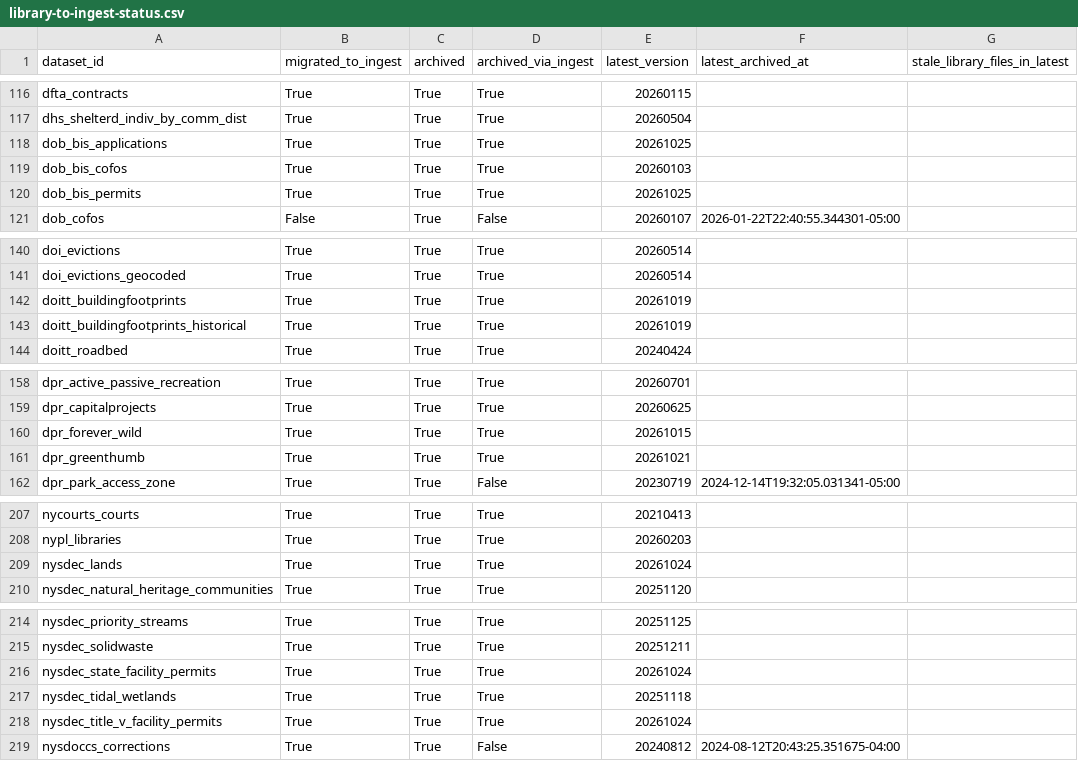
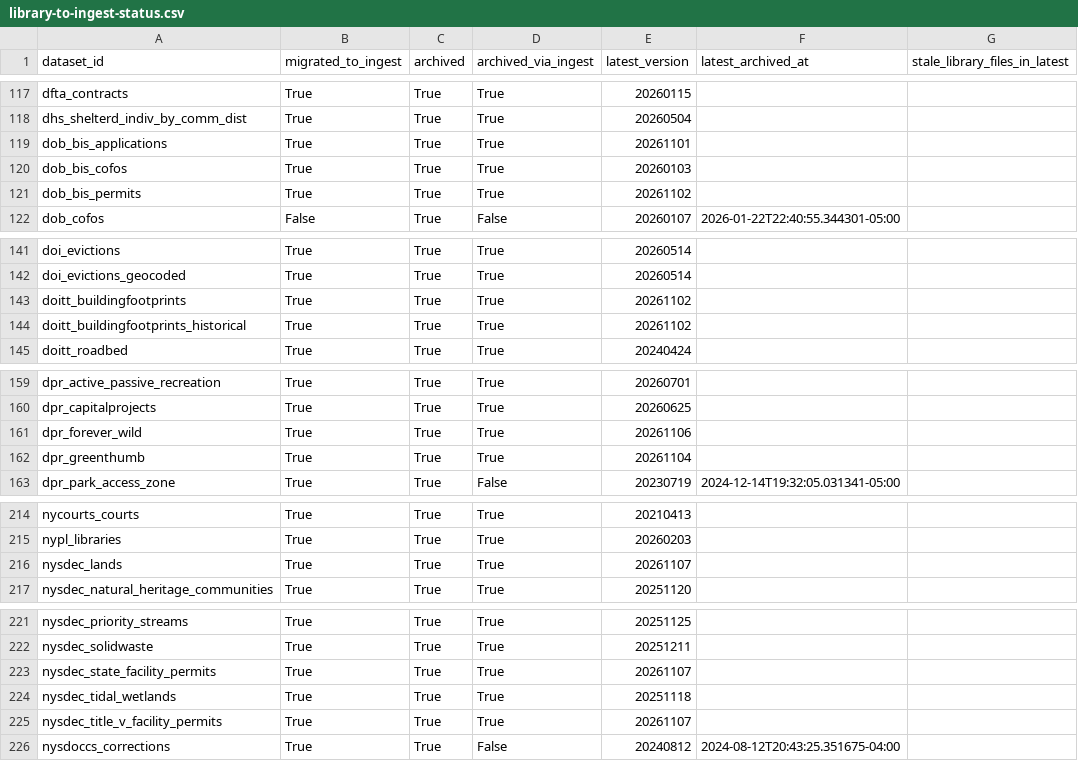
Before and after one commit to NYCPlanning/data-engineering, a CSV file: docs/dcpy/library-to-ingest-status.csv, drawn as a sheet; only a part is shown, gaps mark what is left out; the diff covers the shown part only.

```diff
--- a/docs/dcpy/library-to-ingest-status.csv
+++ b/docs/dcpy/library-to-ingest-status.csv
@@ -117,5 +118,5 @@ dfta_contracts,True,True,True,20260115,,
 dhs_shelterd_indiv_by_comm_dist,True,True,True,20260504,,
-dob_bis_applications,True,True,True,20261025,,
+dob_bis_applications,True,True,True,20261101,,
 dob_bis_cofos,True,True,True,20260103,,
-dob_bis_permits,True,True,True,20261025,,
+dob_bis_permits,True,True,True,20261102,,
 dob_cofos,False,True,False,20260107,2026-01-22T22:40:55.344301-05:00,
@@ -141,4 +142,4 @@ doi_evictions,True,True,True,20260514,,
 doi_evictions_geocoded,True,True,True,20260514,,
-doitt_buildingfootprints,True,True,True,20261019,,
-doitt_buildingfootprints_historical,True,True,True,20261019,,
+doitt_buildingfootprints,True,True,True,20261102,,
+doitt_buildingfootprints_historical,True,True,True,20261102,,
 doitt_roadbed,True,True,True,20240424,,
@@ -159,4 +160,4 @@ dpr_active_passive_recreation,True,True,True,20260701,,
 dpr_capitalprojects,True,True,True,20260625,,
-dpr_forever_wild,True,True,True,20261015,,
-dpr_greenthumb,True,True,True,20261021,,
+dpr_forever_wild,True,True,True,20261106,,
+dpr_greenthumb,True,True,True,20261104,,
 dpr_park_access_zone,True,True,False,20230719,2024-12-14T19:32:05.031341-05:00,
@@ -208,3 +215,3 @@ nycourts_courts,True,True,True,20210413,,
 nypl_libraries,True,True,True,20260203,,
-nysdec_lands,True,True,True,20261024,,
+nysdec_lands,True,True,True,20261107,,
 nysdec_natural_heritage_communities,True,True,True,20251120,,
@@ -215,5 +222,5 @@ nysdec_priority_streams,True,True,True,20251125,,
 nysdec_solidwaste,True,True,True,20251211,,
-nysdec_state_facility_permits,True,True,True,20261024,,
+nysdec_state_facility_permits,True,True,True,20261107,,
 nysdec_tidal_wetlands,True,True,True,20251118,,
-nysdec_title_v_facility_permits,True,True,True,20261024,,
+nysdec_title_v_facility_permits,True,True,True,20261107,,
 nysdoccs_corrections,True,True,False,20240812,2024-08-12T20:43:25.351675-04:00,
```
Also changed, not shown: 7 added rows and 22 edited cells elsewhere in this file, 14 other files.
